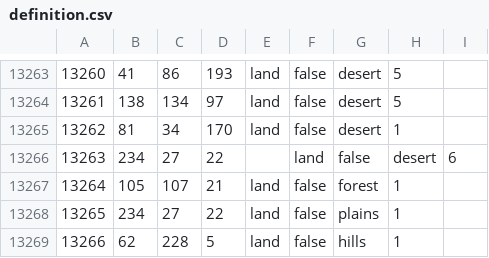
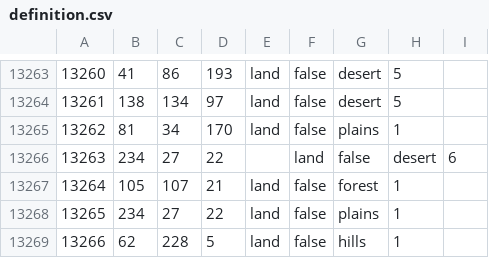
Before and after one commit to Harry300408/The-Wounded-Eagle, a CSV file: map/definition.csv, drawn as a sheet; only a part is shown, gaps mark what is left out.

Commit message:
Burgenland is not a desert

```diff
--- a/map/definition.csv
+++ b/map/definition.csv
@@ -13264,3 +13264,3 @@
 13261;138;134;97;land;false;desert;5
-13262;81;34;170;land;false;desert;1
+13262;81;34;170;land;false;plains;1
 13263;234;27;22;;land;false;desert;6
```
